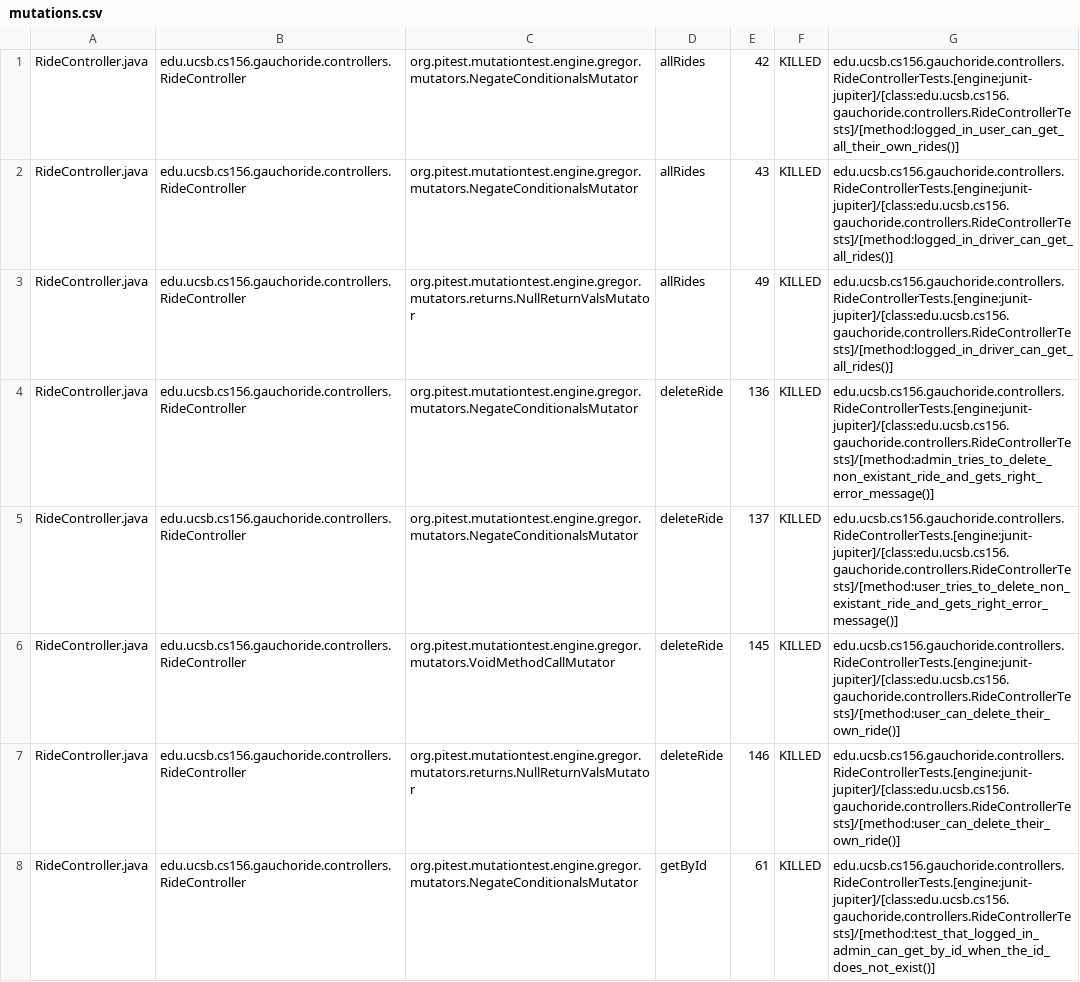
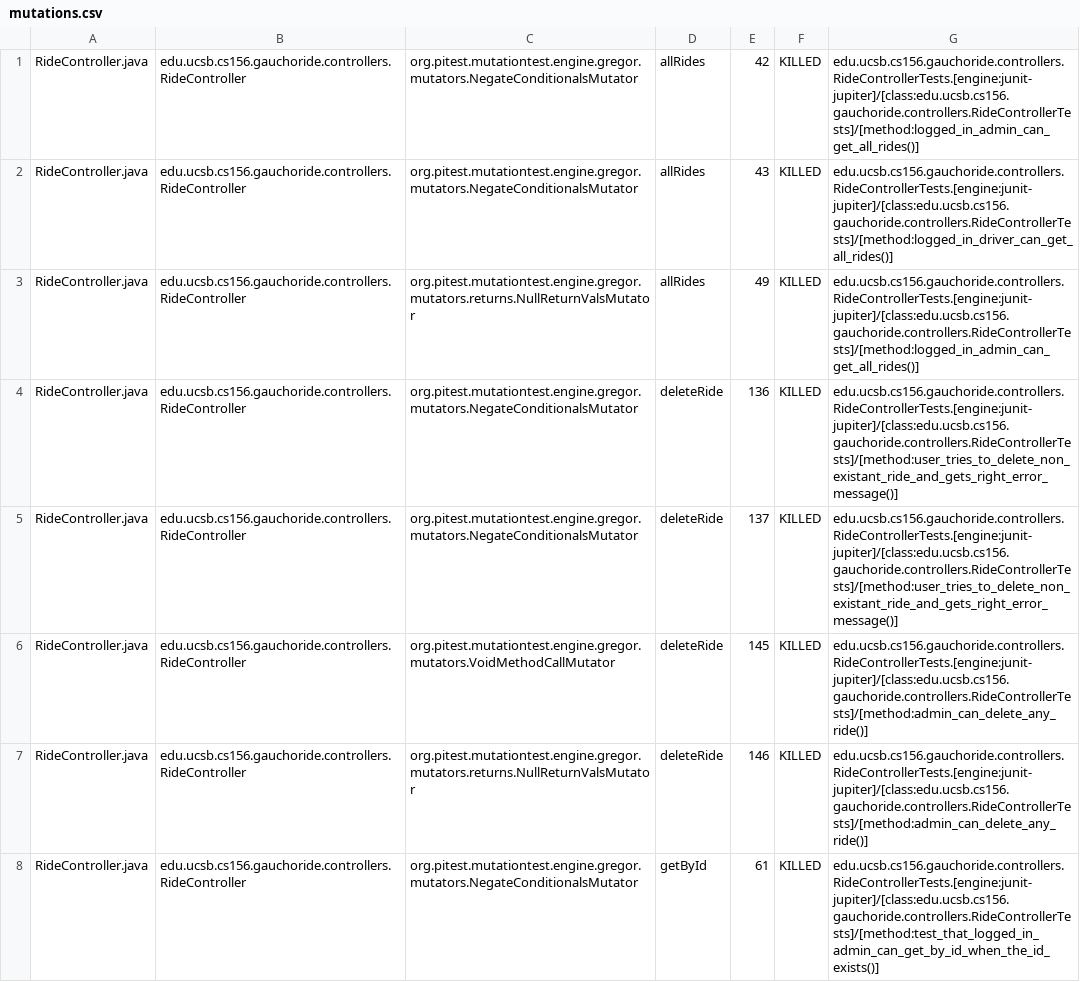
Before and after one commit to ucsb-cs156-w24/proj-gauchoride-w24-7pm-3, a CSV file: prs/55/pitest/mutations.csv, drawn as a sheet; only a part is shown; the diff covers the shown part only.

Commit message:
Deploying to gh-pages from @ ucsb-cs156-w24/proj-gauchoride-w24-7pm-3@9993c78444158e644976016affa9d69bec762b57 🚀

```diff
--- a/prs/55/pitest/mutations.csv
+++ b/prs/55/pitest/mutations.csv
@@ -1,8 +1,8 @@
-RideController.java,edu.ucsb.cs156.gauchoride.controllers.RideController,org.pitest.mutationtest.engine.gregor.mutators.NegateConditionalsMutator,allRides,42,KILLED,edu.ucsb.cs156.gauchoride.controllers.RideControllerTests.[engine:junit-jupiter]/[class:edu.ucsb.cs156.gauchoride.controllers.RideControllerTests]/[method:logged_in_user_can_get_all_their_own_rides()]
+RideController.java,edu.ucsb.cs156.gauchoride.controllers.RideController,org.pitest.mutationtest.engine.gregor.mutators.NegateConditionalsMutator,allRides,42,KILLED,edu.ucsb.cs156.gauchoride.controllers.RideControllerTests.[engine:junit-jupiter]/[class:edu.ucsb.cs156.gauchoride.controllers.RideControllerTests]/[method:logged_in_admin_can_get_all_rides()]
 RideController.java,edu.ucsb.cs156.gauchoride.controllers.RideController,org.pitest.mutationtest.engine.gregor.mutators.NegateConditionalsMutator,allRides,43,KILLED,edu.ucsb.cs156.gauchoride.controllers.RideControllerTests.[engine:junit-jupiter]/[class:edu.ucsb.cs156.gauchoride.controllers.RideControllerTests]/[method:logged_in_driver_can_get_all_rides()]
-RideController.java,edu.ucsb.cs156.gauchoride.controllers.RideController,org.pitest.mutationtest.engine.gregor.mutators.returns.NullReturnValsMutator,allRides,49,KILLED,edu.ucsb.cs156.gauchoride.controllers.RideControllerTests.[engine:junit-jupiter]/[class:edu.ucsb.cs156.gauchoride.controllers.RideControllerTests]/[method:logged_in_driver_can_get_all_rides()]
-RideController.java,edu.ucsb.cs156.gauchoride.controllers.RideController,org.pitest.mutationtest.engine.gregor.mutators.NegateConditionalsMutator,deleteRide,136,KILLED,edu.ucsb.cs156.gauchoride.controllers.RideControllerTests.[engine:junit-jupiter]/[class:edu.ucsb.cs156.gauchoride.controllers.RideControllerTests]/[method:admin_tries_to_delete_non_existant_ride_and_gets_right_error_message()]
+RideController.java,edu.ucsb.cs156.gauchoride.controllers.RideController,org.pitest.mutationtest.engine.gregor.mutators.returns.NullReturnValsMutator,allRides,49,KILLED,edu.ucsb.cs156.gauchoride.controllers.RideControllerTests.[engine:junit-jupiter]/[class:edu.ucsb.cs156.gauchoride.controllers.RideControllerTests]/[method:logged_in_admin_can_get_all_rides()]
+RideController.java,edu.ucsb.cs156.gauchoride.controllers.RideController,org.pitest.mutationtest.engine.gregor.mutators.NegateConditionalsMutator,deleteRide,136,KILLED,edu.ucsb.cs156.gauchoride.controllers.RideControllerTests.[engine:junit-jupiter]/[class:edu.ucsb.cs156.gauchoride.controllers.RideControllerTests]/[method:user_tries_to_delete_non_existant_ride_and_gets_right_error_message()]
 RideController.java,edu.ucsb.cs156.gauchoride.controllers.RideController,org.pitest.mutationtest.engine.gregor.mutators.NegateConditionalsMutator,deleteRide,137,KILLED,edu.ucsb.cs156.gauchoride.controllers.RideControllerTests.[engine:junit-jupiter]/[class:edu.ucsb.cs156.gauchoride.controllers.RideControllerTests]/[method:user_tries_to_delete_non_existant_ride_and_gets_right_error_message()]
-RideController.java,edu.ucsb.cs156.gauchoride.controllers.RideController,org.pitest.mutationtest.engine.gregor.mutators.VoidMethodCallMutator,deleteRide,145,KILLED,edu.ucsb.cs156.gauchoride.controllers.RideControllerTests.[engine:junit-jupiter]/[class:edu.ucsb.cs156.gauchoride.controllers.RideControllerTests]/[method:user_can_delete_their_own_ride()]
-RideController.java,edu.ucsb.cs156.gauchoride.controllers.RideController,org.pitest.mutationtest.engine.gregor.mutators.returns.NullReturnValsMutator,deleteRide,146,KILLED,edu.ucsb.cs156.gauchoride.controllers.RideControllerTests.[engine:junit-jupiter]/[class:edu.ucsb.cs156.gauchoride.controllers.RideControllerTests]/[method:user_can_delete_their_own_ride()]
-RideController.java,edu.ucsb.cs156.gauchoride.controllers.RideController,org.pitest.mutationtest.engine.gregor.mutators.NegateConditionalsMutator,getById,61,KILLED,edu.ucsb.cs156.gauchoride.controllers.RideControllerTests.[engine:junit-jupiter]/[class:edu.ucsb.cs156.gauchoride.controllers.RideControllerTests]/[method:test_that_logged_in_admin_can_get_by_id_when_the_id_does_not_exist()]
+RideController.java,edu.ucsb.cs156.gauchoride.controllers.RideController,org.pitest.mutationtest.engine.gregor.mutators.VoidMethodCallMutator,deleteRide,145,KILLED,edu.ucsb.cs156.gauchoride.controllers.RideControllerTests.[engine:junit-jupiter]/[class:edu.ucsb.cs156.gauchoride.controllers.RideControllerTests]/[method:admin_can_delete_any_ride()]
+RideController.java,edu.ucsb.cs156.gauchoride.controllers.RideController,org.pitest.mutationtest.engine.gregor.mutators.returns.NullReturnValsMutator,deleteRide,146,KILLED,edu.ucsb.cs156.gauchoride.controllers.RideControllerTests.[engine:junit-jupiter]/[class:edu.ucsb.cs156.gauchoride.controllers.RideControllerTests]/[method:admin_can_delete_any_ride()]
+RideController.java,edu.ucsb.cs156.gauchoride.controllers.RideController,org.pitest.mutationtest.engine.gregor.mutators.NegateConditionalsMutator,getById,61,KILLED,edu.ucsb.cs156.gauchoride.controllers.RideControllerTests.[engine:junit-jupiter]/[class:edu.ucsb.cs156.gauchoride.controllers.RideControllerTests]/[method:test_that_logged_in_admin_can_get_by_id_when_the_id_exists()]
```
Also changed, not shown: 1 added row and 55 edited cells elsewhere in this file, 19 other files.
